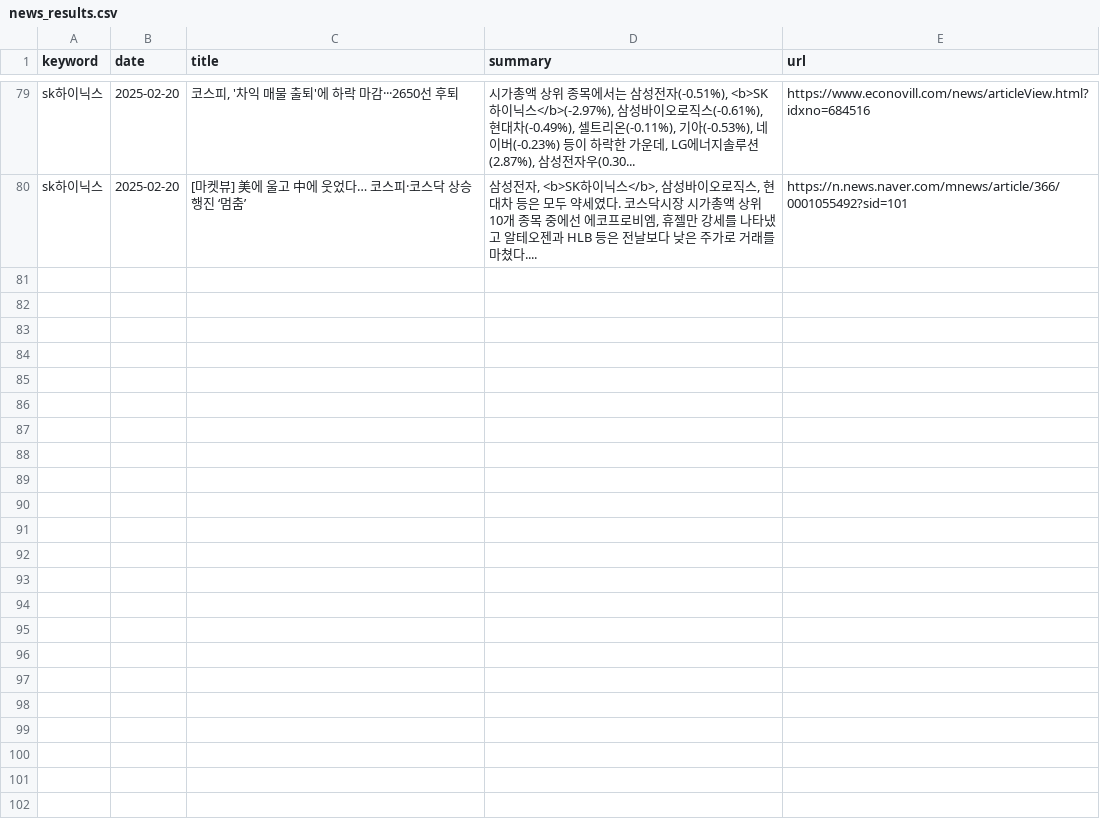
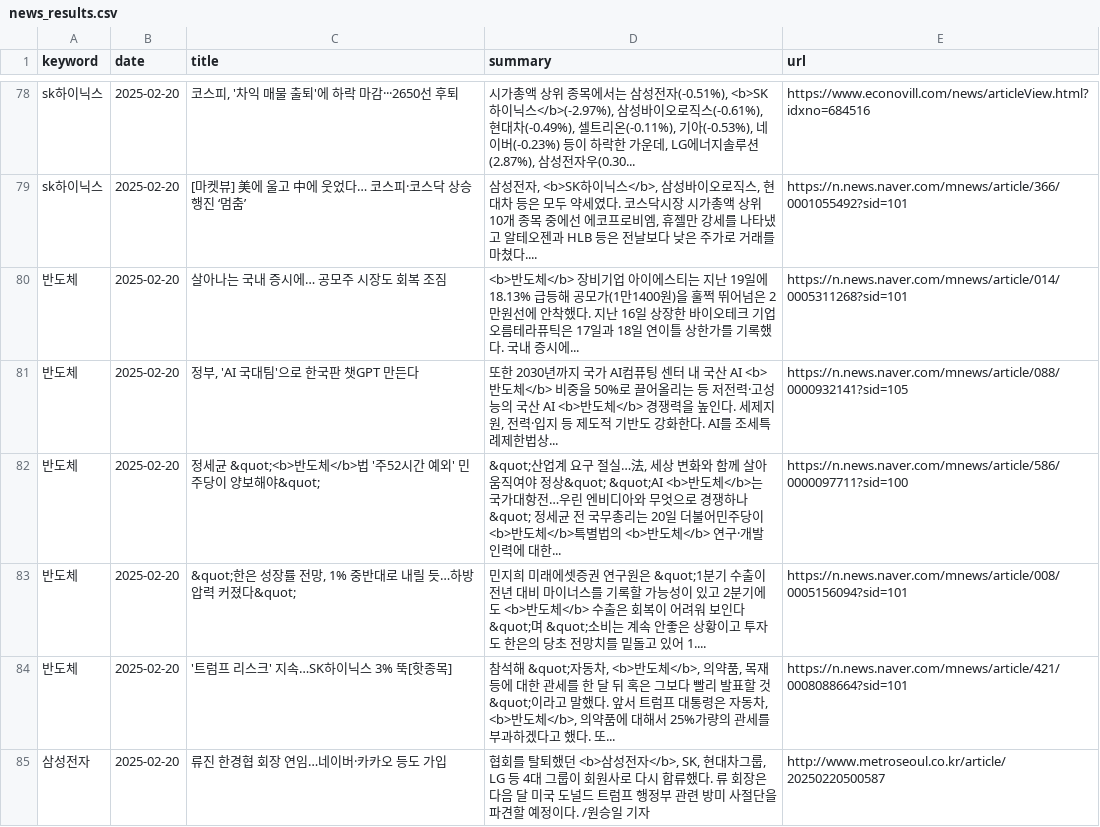
Before and after one commit to kjs928/HARMAN_Python_Project, a CSV file: news_results.csv, drawn as a sheet; only a part is shown, gaps mark what is left out; the diff covers the shown part only; the diff names each change by its address in the sheet, - before the commit and + after, or states it on an @@ line.

```diff
--- a/news_results.csv
+++ b/news_results.csv
+row 80: 반도체 | 2025-02-20 | 살아나는 국내 증시에… 공모주 시장도 회복 조짐 | <b>반도체</b> 장비기업 아이에스티는 지난 19일에 18.13% 급등해 공모가(1만1400원)을 훌쩍 뛰어넘은 2만원선에 안착했다. 지난 16일 상장한 바이오테크 기업 오름테라퓨틱은 17일과 18일 연이틀 상한가를 기록했다. 국내 증시에... | https://n.news.naver.com/mnews/article/014/0005311268?sid=101
+row 81: 반도체 | 2025-02-20 | 정부, 'AI 국대팀'으로 한국판 챗GPT 만든다 | 또한 2030년까지 국가 AI컴퓨팅 센터 내 국산 AI <b>반도체</b> 비중을 50%로 끌어올리는 등 저전력·고성능의 국산 AI <b>반도체</b> 경쟁력을 높인다. 세제지원, 전력·입지 등 제도적 기반도 강화한다. AI를 조세특례제한법상... | https://n.news.naver.com/mnews/article/088/0000932141?sid=105
+row 82: 반도체 | 2025-02-20 | 정세균 &quot;<b>반도체</b>법 '주52시간 예외' 민주당이 양보해야&quot; | &quot;산업계 요구 절실…法, 세상 변화와 함께 살아 움직여야 정상&quot; &quot;AI <b>반도체</b>는 국가대항전…우린 엔비디아와 무엇으로 경쟁하나&quot; 정세균 전 국무총리는 20일 더불어민주당이 <b>반도체</b>특별법의 <b>반도체</b> 연구·개발 인력에 대한... | https://n.news.naver.com/mnews/article/586/0000097711?sid=100
+row 83: 반도체 | 2025-02-20 | &quot;한은 성장률 전망, 1% 중반대로 내릴 듯…하방 압력 커졌다&quot; | 민지희 미래에셋증권 연구원은 &quot;1분기 수출이 전년 대비 마이너스를 기록할 가능성이 있고 2분기에도 <b>반도체</b> 수출은 회복이 어려워 보인다&quot;며 &quot;소비는 계속 안좋은 상황이고 투자도 한은의 당초 전망치를 밑돌고 있어 1.... | https://n.news.naver.com/mnews/article/008/0005156094?sid=101
+row 84: 반도체 | 2025-02-20 | '트럼프 리스크' 지속…SK하이닉스 3% 뚝[핫종목] | 참석해 &quot;자동차, <b>반도체</b>, 의약품, 목재 등에 대한 관세를 한 달 뒤 혹은 그보다 빨리 발표할 것&quot;이라고 말했다. 앞서 트럼프 대통령은 자동차, <b>반도체</b>, 의약품에 대해서 25%가량의 관세를 부과하겠다고 했다. 또... | https://n.news.naver.com/mnews/article/421/0008088664?sid=101
+row 85: 삼성전자 | 2025-02-20 | 류진 한경협 회장 연임…네이버·카카오 등도 가입 | 협회를 탈퇴했던 <b>삼성전자</b>, SK, 현대차그룹, LG 등 4대 그룹이 회원사로 다시 합류했다. 류 회장은 다음 달 미국 도널드 트럼프 행정부 관련 방미 사절단을 파견할 예정이다. /원승일 기자 | http://www.metroseoul.co.kr/article/20250220500587
```
Also changed, not shown: 5 added rows and 1 removed row elsewhere in this file.
